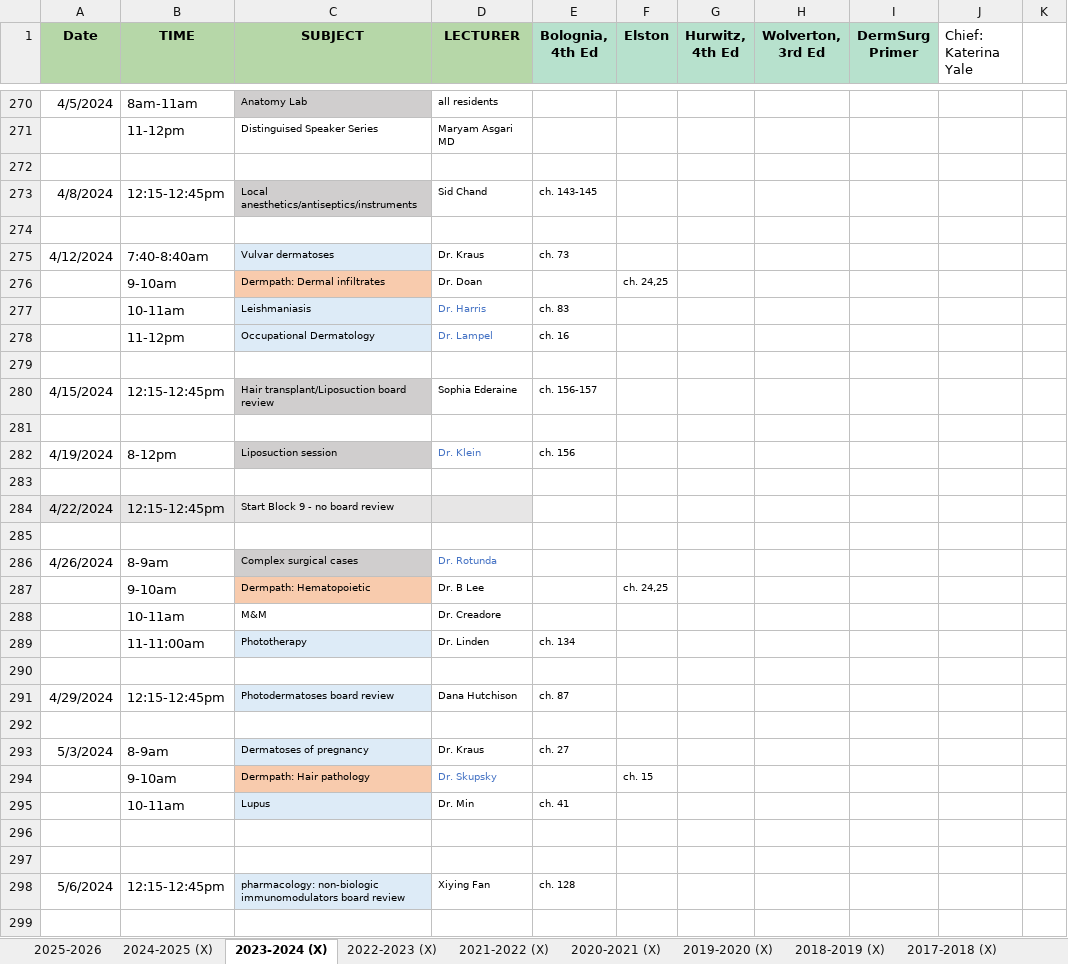
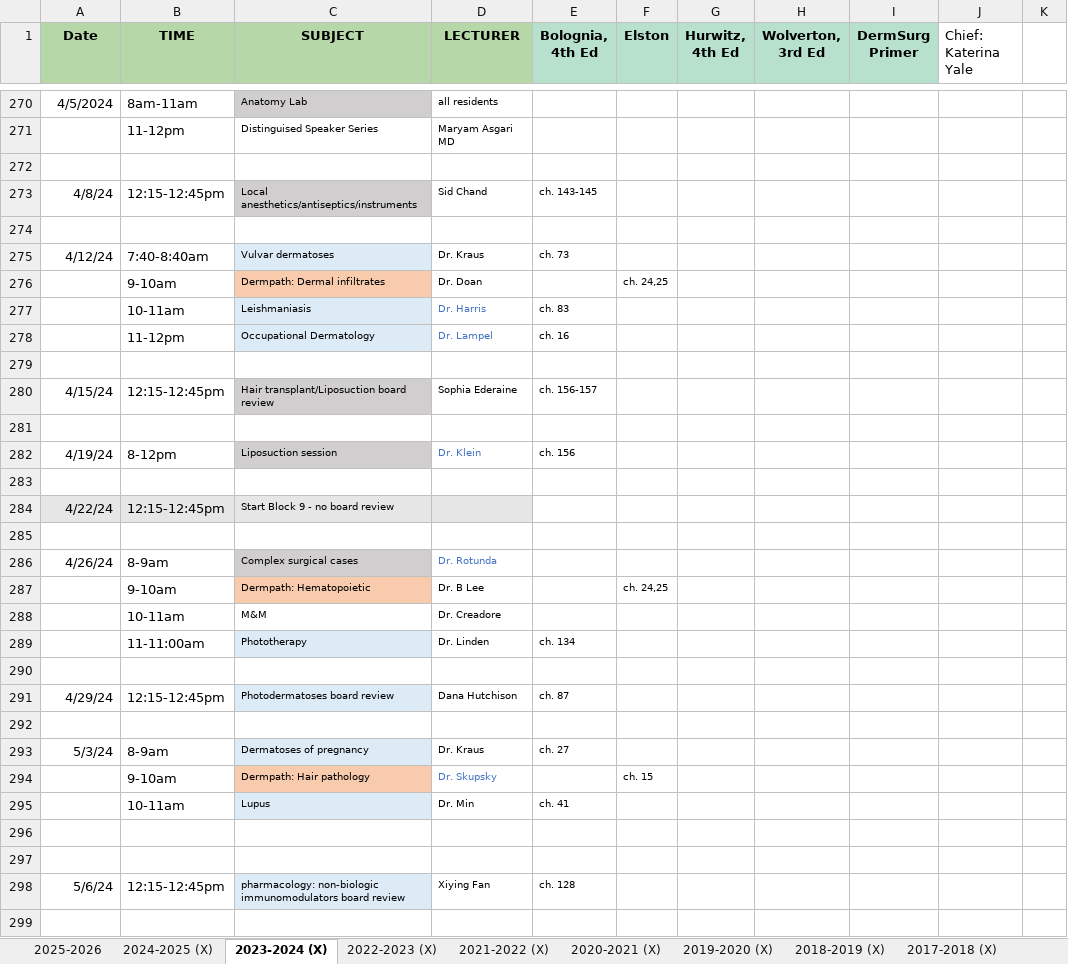
Before and after one commit to SIDHARTHCHAND/uci-pages, an Excel workbook: didfeed.xlsx, sheet 2023-2024 (X), drawn as a sheet; only a part is shown, gaps mark what is left out; values as stored, in another font and other column widths than the file's, no borders; charts and pictures not drawn; the diff covers the shown part only; the diff names each change by its address in the sheet, - before the commit and + after, or states it on an @@ line.

```diff
--- a/didfeed.xlsx (sheet 2023-2024 (X))
+++ b/didfeed.xlsx (sheet 2023-2024 (X))
-A273 (Date): 4/8/2024
+A273 (Date): 4/8/24
-A275 (Date): 4/12/2024
+A275 (Date): 4/12/24
-A280 (Date): 4/15/2024
+A280 (Date): 4/15/24
-A282 (Date): 4/19/2024
+A282 (Date): 4/19/24
-A284 (Date): 4/22/2024
+A284 (Date): 4/22/24
-A286 (Date): 4/26/2024
+A286 (Date): 4/26/24
-A291 (Date): 4/29/2024
+A291 (Date): 4/29/24
-A293 (Date): 5/3/2024
+A293 (Date): 5/3/24
-A298 (Date): 5/6/2024
+A298 (Date): 5/6/24
```
Also changed, not shown: 42 edited cells elsewhere in this sheet, sheet 2025-2026, charts or pictures, 2 other files.
